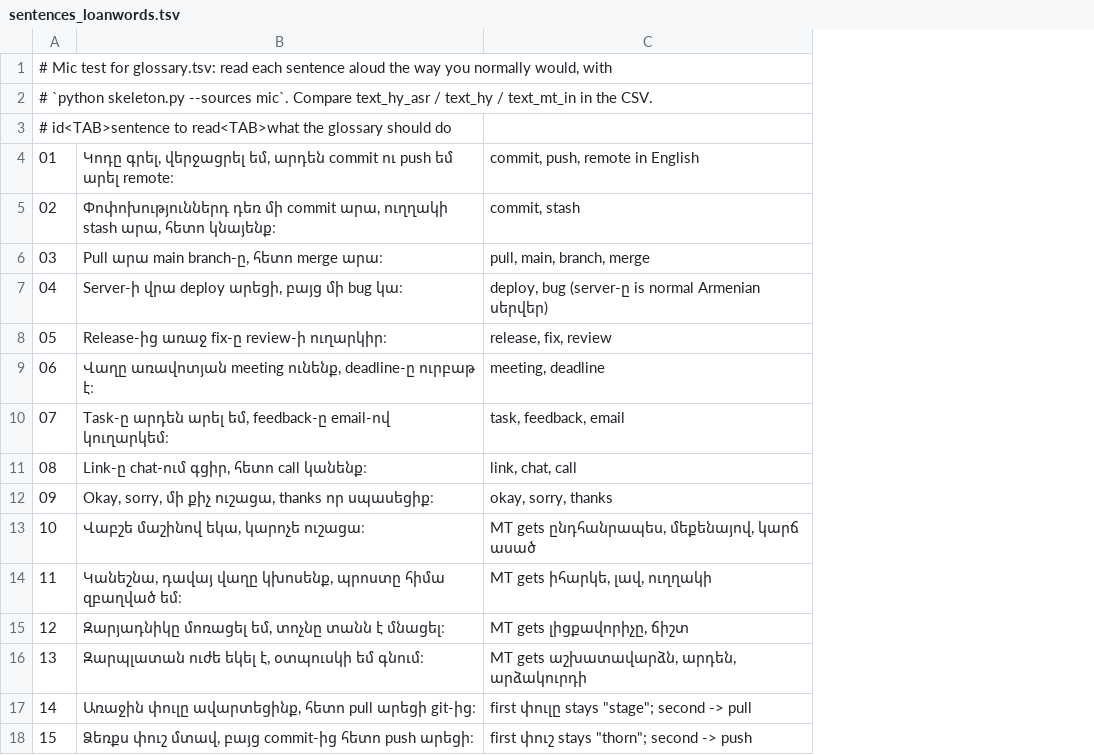
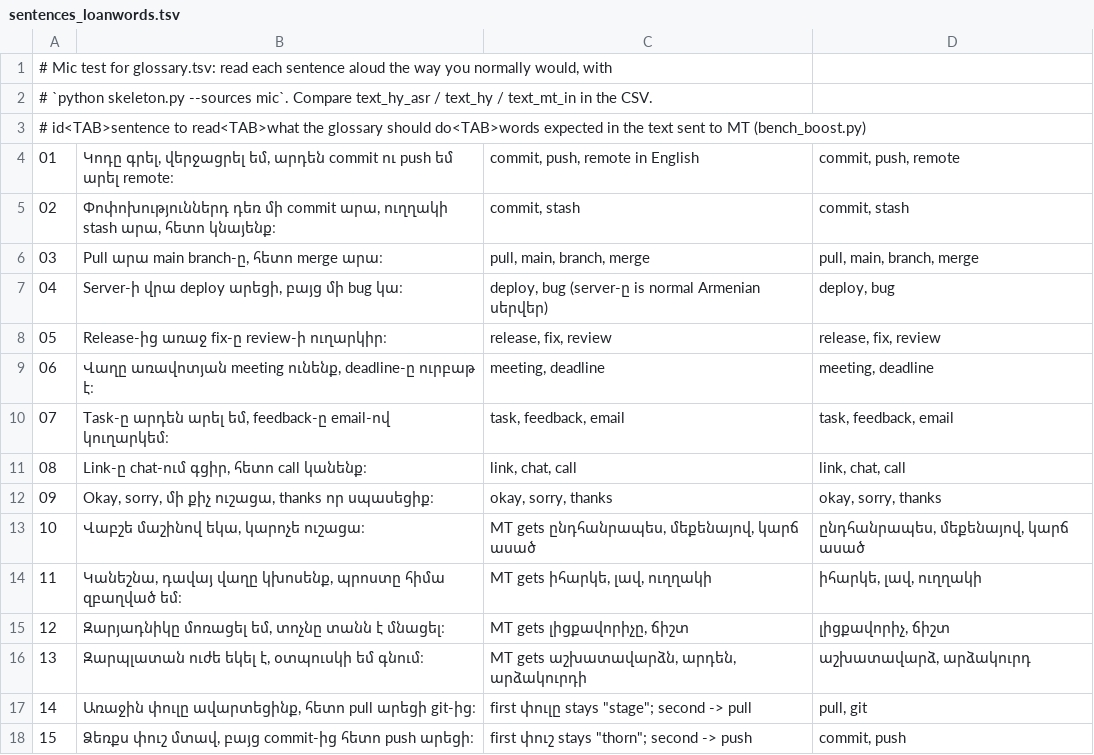
Before and after one commit to hakobabejyan13/hy-live-translate, a TSV file: bench/sentences_loanwords.tsv, drawn as a sheet; the diff names each change by its address in the sheet, - before the commit and + after, or states it on an @@ line.

```diff
--- a/bench/sentences_loanwords.tsv
+++ b/bench/sentences_loanwords.tsv
+column D, rows 4-18: commit, push, remote | commit, stash | pull, main, branch, merge | deploy, bug | release, fix, review | meeting, deadline | task, feedback, email | link, chat, call | okay, sorry, thanks | ընդհանրապես, մեքենայով, կարճ ասած | իհարկե, լավ, ուղղակի | լիցքավորիչ, ճիշտ | աշխատավարձ, արձակուրդ | pull, git | commit, push
-A3: …glossary should do
+A3: …glossary should do<TAB>words expected in the text sent to MT (bench_boost.py)
```
Also changed, not shown: 2 other files.
